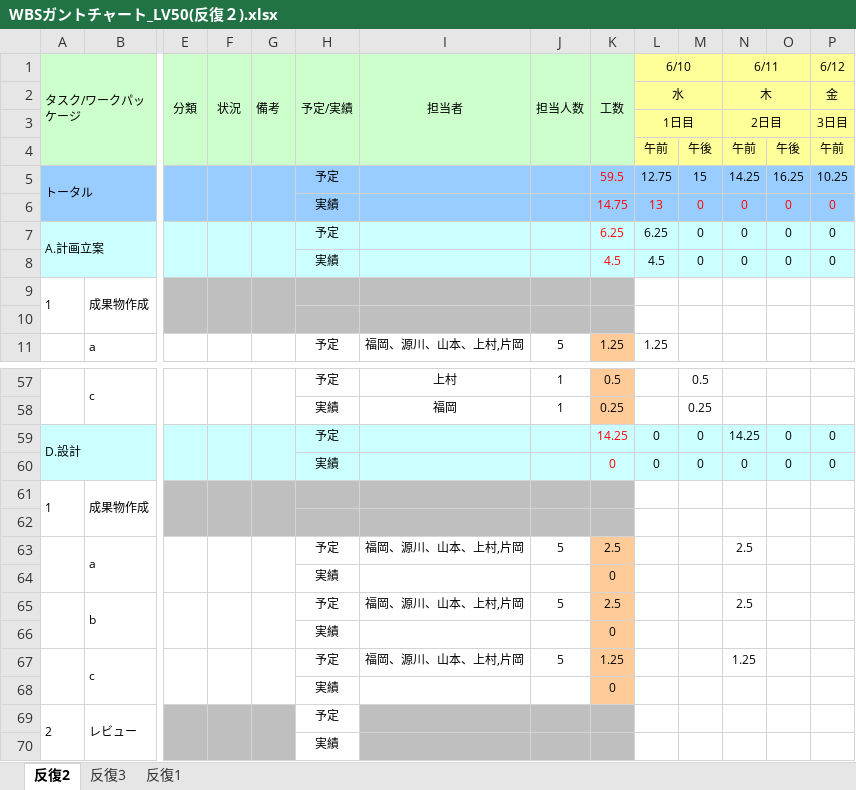
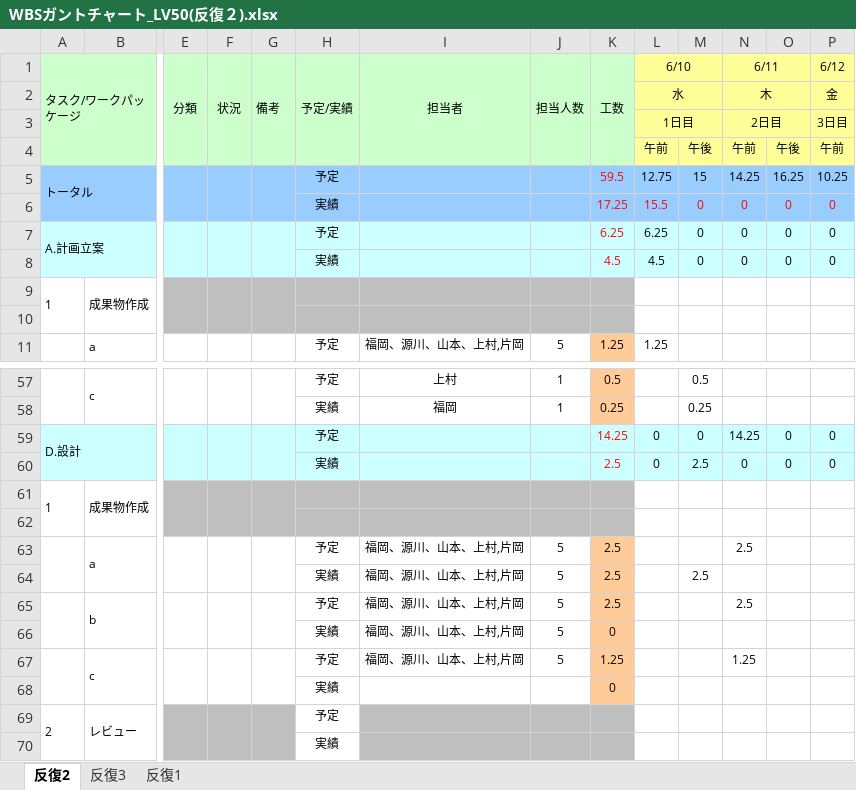
Before and after one commit to s-uemrua/Level50, an Excel workbook: 第二反復/計画/WBSガントチャート_LV50(反復２).xlsx, sheet 反復2, drawn as a sheet; only a part is shown, gaps mark what is left out; values as stored, in another font and other column widths than the file's, no borders; charts and pictures and conditional formats not drawn; removed rows and columns are numbered as before the commit, all else as after; rows hold the shown columns only; the diff names each change by its address in the sheet, - before the commit and + after, or states it on an @@ line.

Commit message:
aa

```diff
--- a/第二反復/計画/WBSガントチャート_LV50(反復２).xlsx (sheet 反復2)
+++ b/第二反復/計画/WBSガントチャート_LV50(反復２).xlsx (sheet 反復2)
-K6 (工数): 14.75
+K6 (工数): 17.25
-L6 (6/10): 13
+L6 (6/10): 15.5
-K60 (工数): 0
+K60 (工数): 2.5
-M60: 0
+M60: 2.5
-row 64:  |  |  |  |  | 実績 |  |  | 0
+row 64:  |  |  |  |  | 実績 | 福岡、源川、山本、上村,片岡 | 5 | 2.5 |  | 2.5
-I66 (担当者): (empty)
+I66 (担当者): 福岡、源川、山本、上村,片岡
-J66 (担当人数): (empty)
+J66 (担当人数): 5
```
